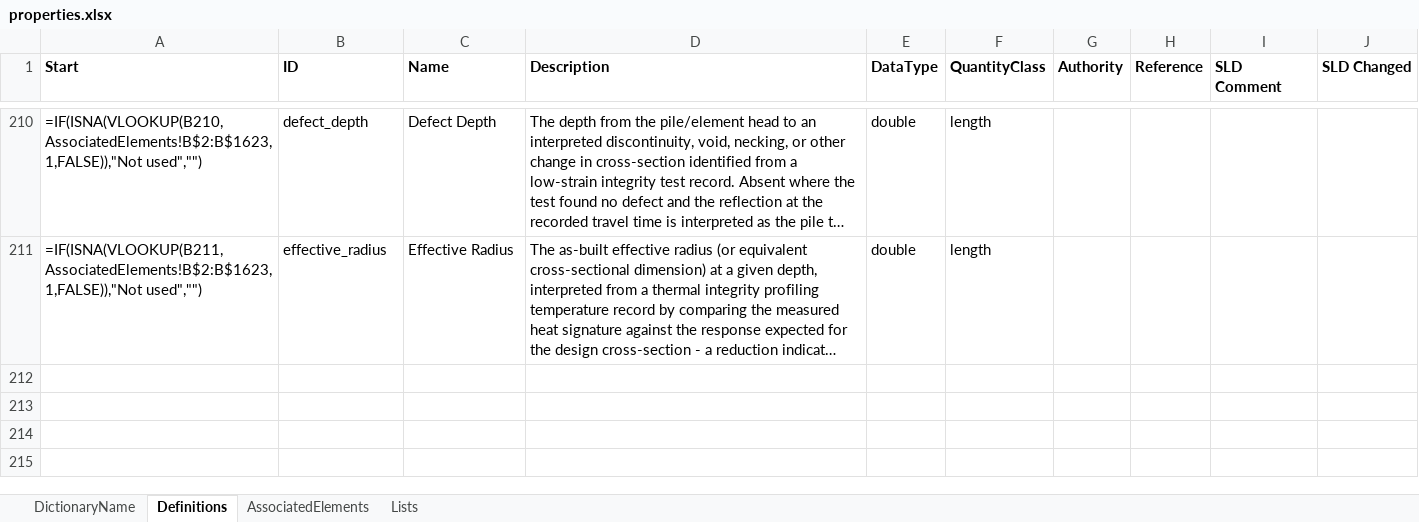
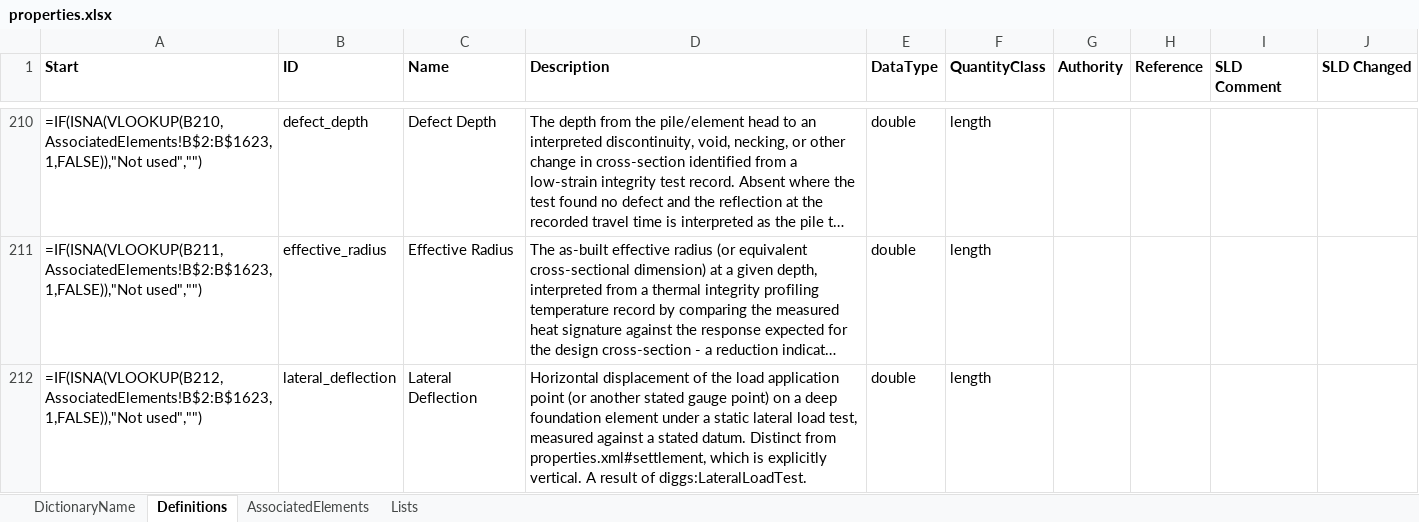
Before and after one commit to DIGGSml/def, an Excel workbook: Codelist Excel Files and Conversion Templates to XML/properties.xlsx, sheet Definitions, drawn as a sheet; only a part is shown, gaps mark what is left out; long unchanged cells end in …; values as stored, in another font and other column widths than the file's, no borders; formulas without a stored value are shown as written; table styles not drawn; the diff names each change by its address in the sheet, - before the commit and + after, or states it on an @@ line.

Commit message:
S30 - lateral load test dictionary, result property, and registry
New lateralLoadTestProcedure.xml (ASTM D3966/D3966M's eight named loading
procedures), new properties.xml#lateral_deflection (distinct from the
vertical-only #settlement), a widened equipmentClass.xml#load_test_reaction_frame
description covering the two-element push-apart lateral rig, and two new
registry entries (astm_d3966, nf_p94_151 - checked for an EN ISO 22477
counterpart and found the working-draft Part 3 was abandoned in 2007, never
published).

```diff
--- a/Codelist Excel Files and Conversion Templates to XML/properties.xlsx (sheet Definitions)
+++ b/Codelist Excel Files and Conversion Templates to XML/properties.xlsx (sheet Definitions)
+row 212: =IF(ISNA(VLOOKUP(B212,AssociatedElements!B$2:B$1623,1,FALSE)),"Not used","") | lateral_deflection | Lateral Deflection | Horizontal displacement of the load application point (or another stated gauge point) on a deep foundation element under a static lateral load test, measured against a stated datum. Distinct from properties.xml#settlement, which is explicitly vertical. A result of diggs:LateralLoadTest. | double | length
```
Also changed, not shown: sheet AssociatedElements, Codelist Excel Files and Conversion Templates to XML/equipmentClass.xlsx, 5 other files.
